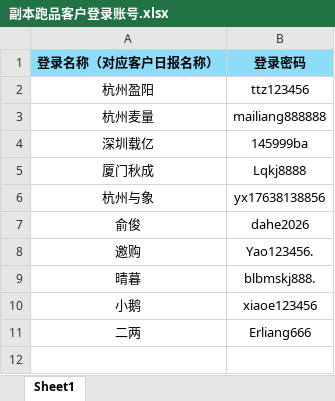
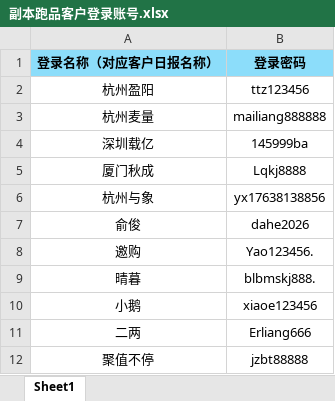
Before and after one commit to CuzsoyJavi/fashion-paopin-portal, an Excel workbook: 副本跑品客户登录账号.xlsx, sheet Sheet1, drawn as a sheet; values as stored, in another font and other column widths than the file's, no borders; the diff names each change by its address in the sheet, - before the commit and + after, or states it on an @@ line.

Commit message:
Update portal data for 2026-08-20 and onboard new client 聚值不停

```diff
--- a/副本跑品客户登录账号.xlsx (sheet Sheet1)
+++ b/副本跑品客户登录账号.xlsx (sheet Sheet1)
+row 12: 聚值不停 | jzbt88888
```
Also changed, not shown: 18 other files.
